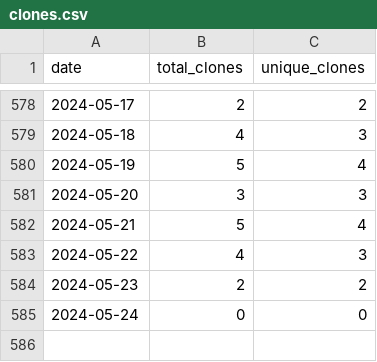
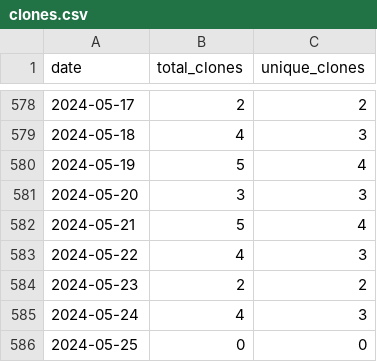
Before and after one commit to merrymitch/COMP3270, a CSV file: .traffic/clones.csv, drawn as a sheet; only a part is shown, gaps mark what is left out.

Commit message:
Updating repository traffic

```diff
--- a/.traffic/clones.csv
+++ b/.traffic/clones.csv
@@ -584,2 +584,3 @@ date,total_clones,unique_clones
 2024-05-23,2,2
-2024-05-24,0,0
+2024-05-24,4,3
+2024-05-25,0,0
```
Also changed, not shown: .traffic/views.csv, 3 other files.
